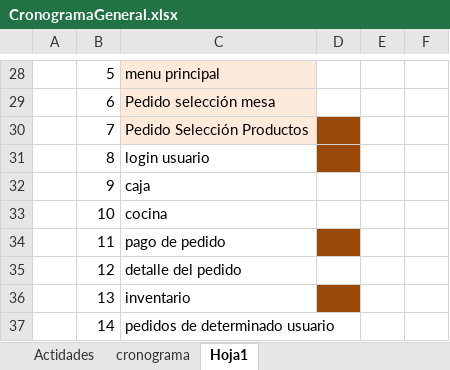
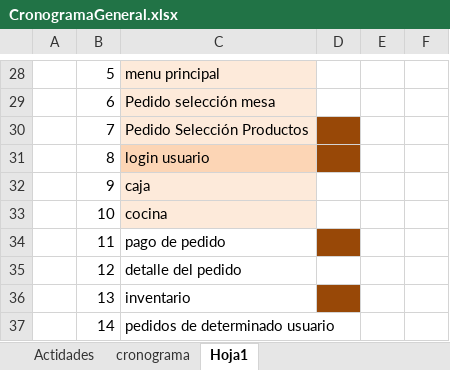
Before and after one commit to david756/-systemv2, an Excel workbook: Modeler/CronogramaGeneral.xlsx, sheet Hoja1, drawn as a sheet; only a part is shown, gaps mark what is left out; values as stored, in another font and other column widths than the file's, no borders; the diff names each change by its address in the sheet, - before the commit and + after, or states it on an @@ line.

```diff
--- a/Modeler/CronogramaGeneral.xlsx (sheet Hoja1)
+++ b/Modeler/CronogramaGeneral.xlsx (sheet Hoja1)
-C31 fill: none
+C31 fill: #FCD5B5
-C32:C33 fill: none
+C32:C33 fill: #FDEADA
```
Also changed, not shown: 4 other files.
